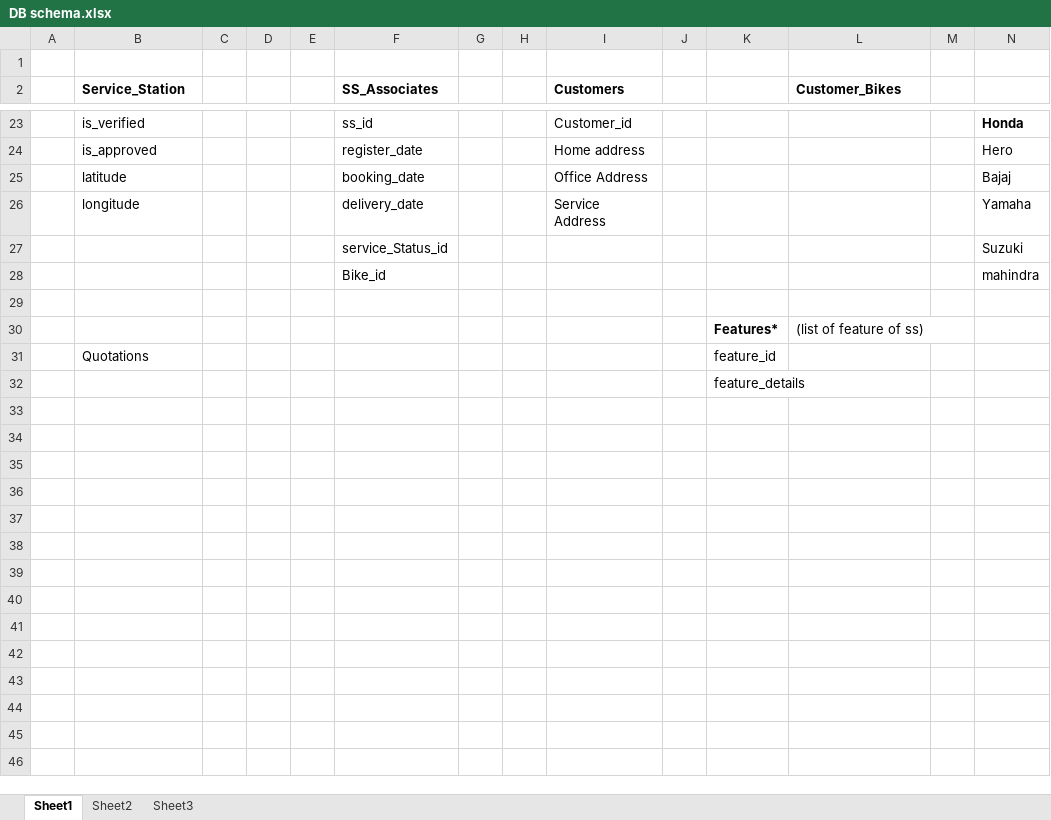
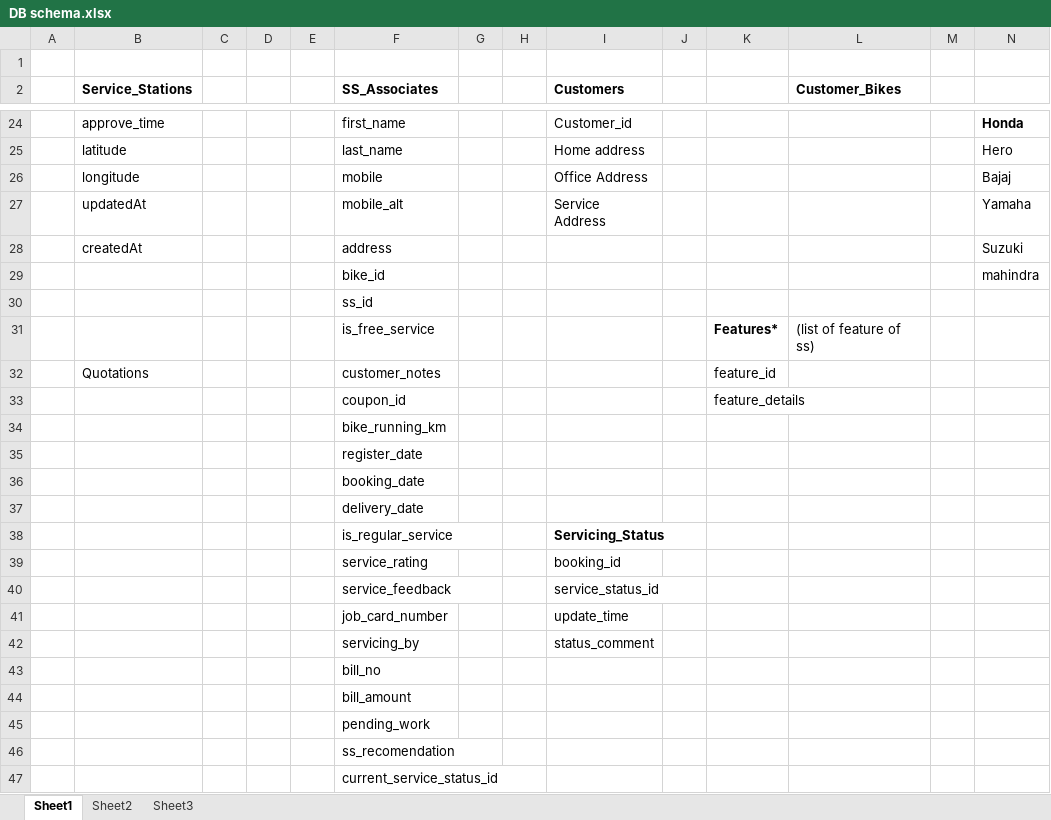
Before and after one commit to bamachrn/fullrestApp, an Excel workbook: DB/DB schema.xlsx, sheet Sheet1, drawn as a sheet; only a part is shown, gaps mark what is left out; values as stored, in another font and other column widths than the file's, no borders; addresses are those after the commit; rows hold the shown columns only; the diff covers the shown part only; the diff names each change by its address in the sheet, - before the commit and + after, or states it on an @@ line.

```diff
--- a/DB/DB schema.xlsx (sheet Sheet1)
+++ b/DB/DB schema.xlsx (sheet Sheet1)
-B2: Service_Station
+B2: Service_Stations
-B24 (Service_Stations): is_verified
+B24 (Service_Stations): approve_time
-F24 (SS_Associates): ss_id
+F24 (SS_Associates): first_name
-B25 (Service_Stations): is_approved
+B25 (Service_Stations): latitude
-F25 (SS_Associates): register_date
+F25 (SS_Associates): last_name
-B26 (Service_Stations): latitude
+B26 (Service_Stations): longitude
-F26 (SS_Associates): booking_date
+F26 (SS_Associates): mobile
-B27 (Service_Stations): longitude
+B27 (Service_Stations): updatedAt
-F27 (SS_Associates): delivery_date
+F27 (SS_Associates): mobile_alt
-B28 (Service_Stations): (empty)
+B28 (Service_Stations): createdAt
-F28 (SS_Associates): service_Status_id
+F28 (SS_Associates): address
-F29 (SS_Associates): Bike_id
+F29 (SS_Associates): bike_id
-F30 (SS_Associates): (empty)
+F30 (SS_Associates): ss_id
-F31 (SS_Associates): (empty)
+F31 (SS_Associates): is_free_service
-F32 (SS_Associates): (empty)
+F32 (SS_Associates): customer_notes
-F33 (SS_Associates): (empty)
+F33 (SS_Associates): coupon_id
+row 34:  |  |  |  |  | bike_running_km
+row 35:  |  |  |  |  | register_date
+row 36:  |  |  |  |  | booking_date
+row 37:  |  |  |  |  | delivery_date
+row 38:  |  |  |  |  | is_regular_service |  |  | Servicing_Status
+row 39:  |  |  |  |  | service_rating |  |  | booking_id
+row 40:  |  |  |  |  | service_feedback |  |  | service_status_id
+row 41:  |  |  |  |  | job_card_number |  |  | update_time
+row 42:  |  |  |  |  | servicing_by |  |  | status_comment
+row 43:  |  |  |  |  | bill_no
+row 44:  |  |  |  |  | bill_amount
+row 45:  |  |  |  |  | pending_work
+row 46:  |  |  |  |  | ss_recomendation
+row 47:  |  |  |  |  | current_service_status_id
```
Also changed, not shown: 5 added rows, 4 removed rows and 22 edited cells elsewhere in this sheet, 5 other files.
